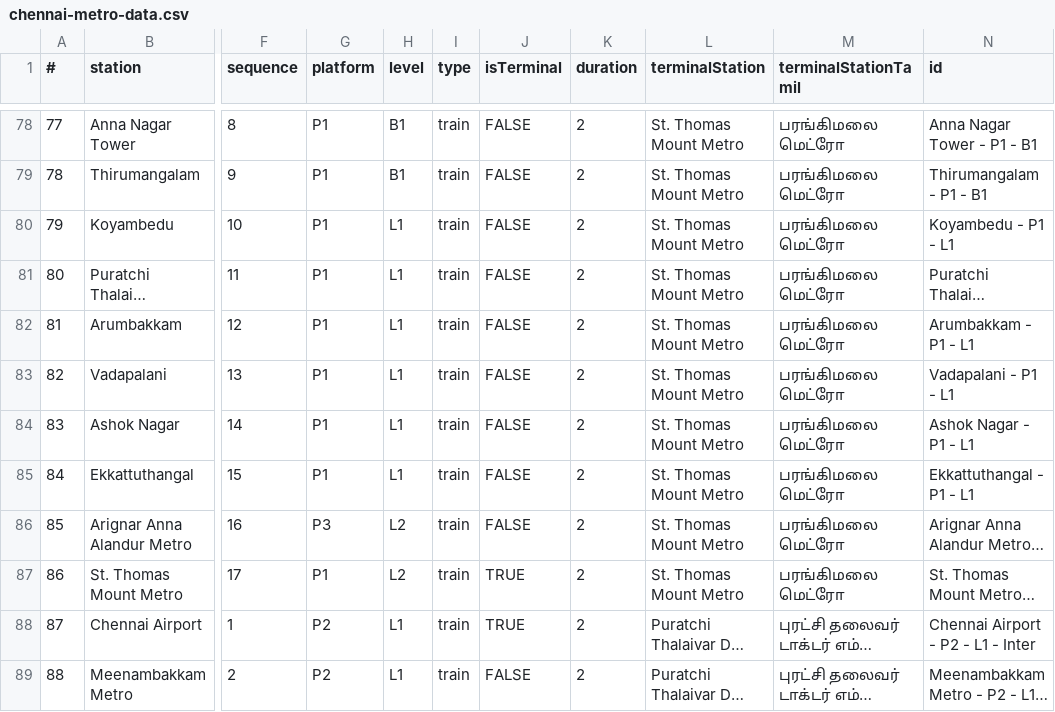
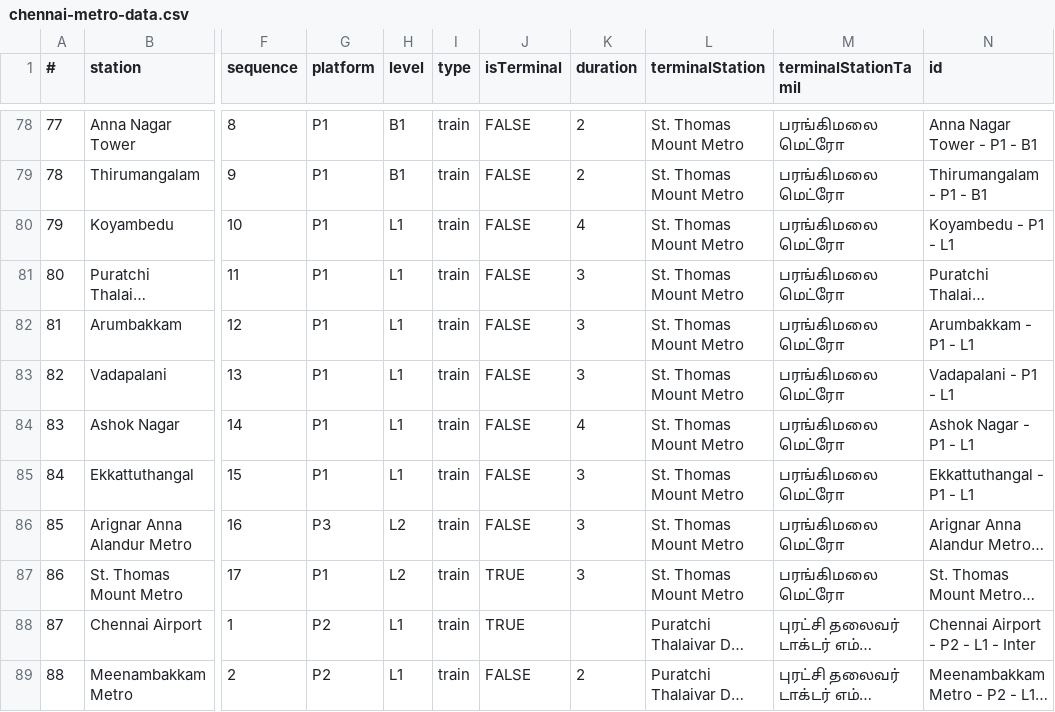
Before and after one commit to jjchandru/chennai-metro-ng, a CSV file: chennai-metro-data.csv, drawn as a sheet; only a part is shown, gaps mark what is left out; long unchanged cells end in …; the diff covers the shown part only; the diff names each change by its address in the sheet, - before the commit and + after, or states it on an @@ line.

```diff
--- a/chennai-metro-data.csv
+++ b/chennai-metro-data.csv
-K80 (duration): 2
+K80 (duration): 4
-K81:K83 (duration): 2
+K81:K83 (duration): 3
-K84 (duration): 2
+K84 (duration): 4
-K85:K87 (duration): 2
+K85:K87 (duration): 3
-K88 (duration): 2
+K88 (duration): (empty)
```
Also changed, not shown: 51 edited cells elsewhere in this file, 24 other files.
